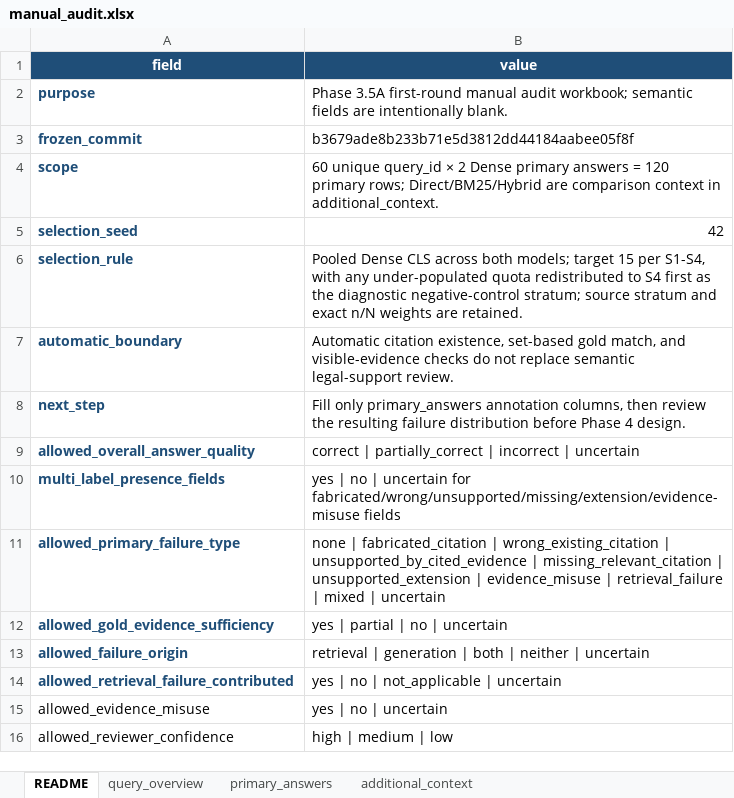
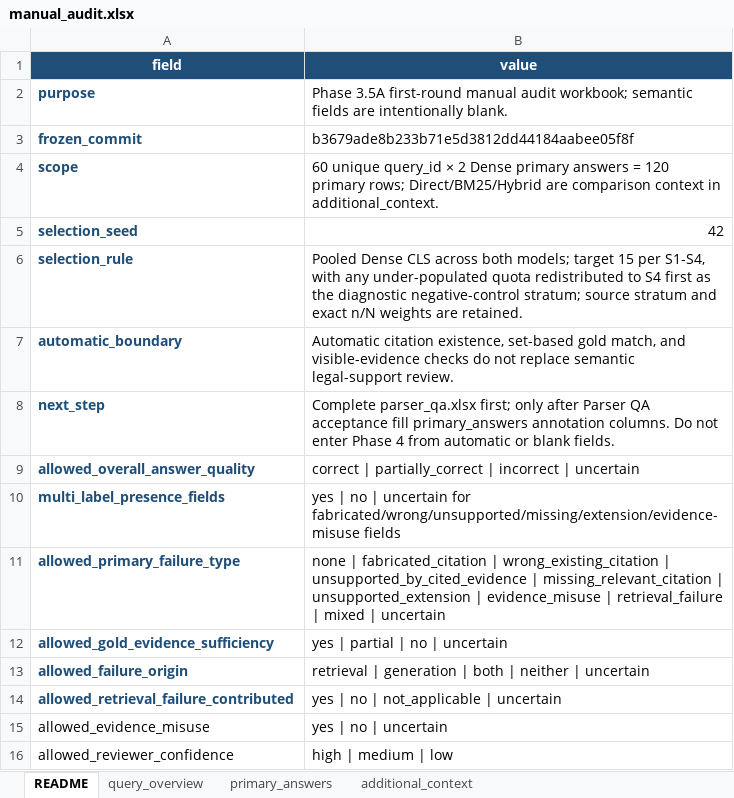
Before and after one commit to Xiaoqin-pro/Law, an Excel workbook: reports/phase3_5/manual_audit.xlsx, sheet README, drawn as a sheet; values as stored, in another font and other column widths than the file's, no borders; the diff names each change by its address in the sheet, - before the commit and + after, or states it on an @@ line.

```diff
--- a/reports/phase3_5/manual_audit.xlsx (sheet README)
+++ b/reports/phase3_5/manual_audit.xlsx (sheet README)
-B8 (value): Fill only primary_answers annotation columns, then review the resulting failure distribution before Phase 4 design.
+B8 (value): Complete parser_qa.xlsx first; only after Parser QA acceptance fill primary_answers annotation columns. Do not enter Phase 4 from automatic or blank fields.
```
Also changed, not shown: reports/phase3_5/parser_qa.xlsx, 16 other files.
